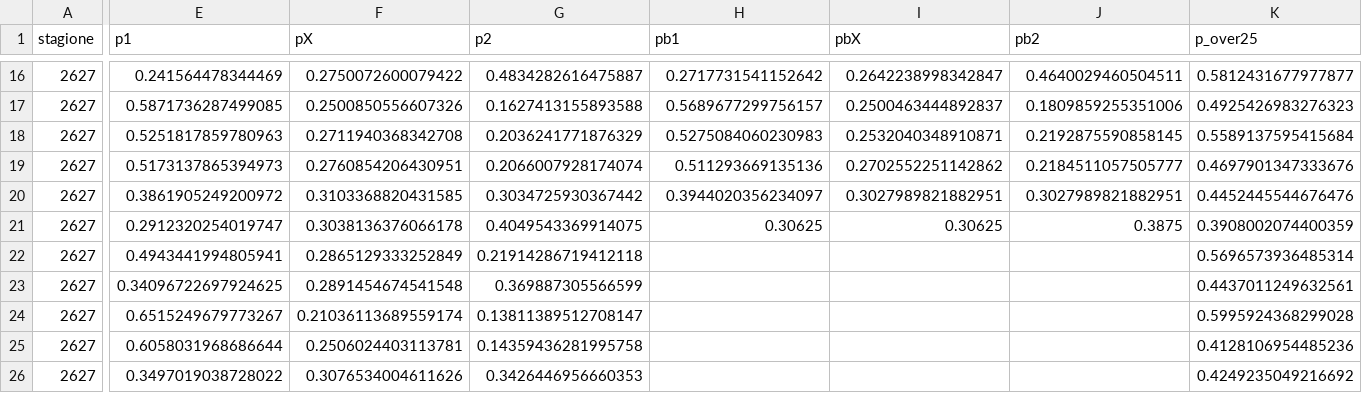
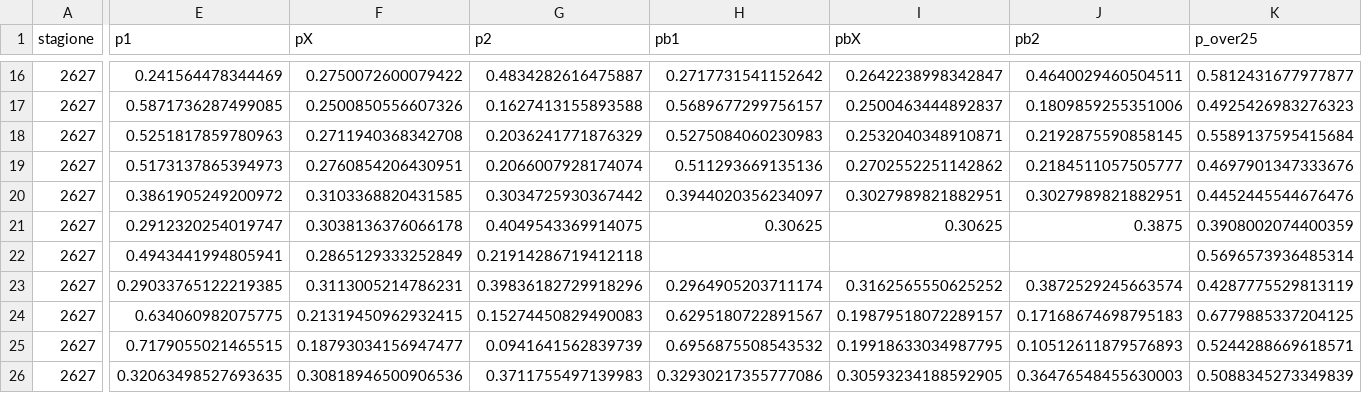
Before and after one commit to frankboni128-rgb/previsioni-serie-a, a CSV file: docs/storico.csv, drawn as a sheet; only a part is shown, gaps mark what is left out; the diff covers the shown part only; the diff names each change by its address in the sheet, - before the commit and + after, or states it on an @@ line.

```diff
--- a/docs/storico.csv
+++ b/docs/storico.csv
-E23 (p1): 0.34096722697924625
+E23 (p1): 0.29033765122219385
-F23 (pX): 0.2891454674541548
+F23 (pX): 0.3113005214786231
-G23 (p2): 0.369887305566599
+G23 (p2): 0.39836182729918296
-H23 (pb1): (empty)
+H23 (pb1): 0.2964905203711174
-I23 (pbX): (empty)
+I23 (pbX): 0.3162565550625252
-J23 (pb2): (empty)
+J23 (pb2): 0.3872529245663574
-K23 (p_over25): 0.4437011249632561
+K23 (p_over25): 0.4287775529813119
-E24 (p1): 0.6515249679773267
+E24 (p1): 0.634060982075775
-F24 (pX): 0.21036113689559174
+F24 (pX): 0.21319450962932415
-G24 (p2): 0.13811389512708147
+G24 (p2): 0.15274450829490083
-H24 (pb1): (empty)
+H24 (pb1): 0.6295180722891567
-I24 (pbX): (empty)
+I24 (pbX): 0.19879518072289157
-J24 (pb2): (empty)
+J24 (pb2): 0.17168674698795183
-K24 (p_over25): 0.5995924368299028
+K24 (p_over25): 0.6779885337204125
-E25 (p1): 0.6058031968686644
+E25 (p1): 0.7179055021465515
-F25 (pX): 0.2506024403113781
+F25 (pX): 0.18793034156947477
-G25 (p2): 0.14359436281995758
+G25 (p2): 0.0941641562839739
-H25 (pb1): (empty)
+H25 (pb1): 0.6956875508543532
-I25 (pbX): (empty)
+I25 (pbX): 0.19918633034987795
-J25 (pb2): (empty)
+J25 (pb2): 0.10512611879576893
-K25 (p_over25): 0.4128106954485236
+K25 (p_over25): 0.5244288669618571
-E26 (p1): 0.3497019038728022
+E26 (p1): 0.32063498527693635
-F26 (pX): 0.3076534004611626
+F26 (pX): 0.30818946500906536
-G26 (p2): 0.3426446956660353
+G26 (p2): 0.3711755497139983
-H26 (pb1): (empty)
+H26 (pb1): 0.32930217355777086
-I26 (pbX): (empty)
+I26 (pbX): 0.30593234188592905
-J26 (pb2): (empty)
+J26 (pb2): 0.36476548455630003
-K26 (p_over25): 0.4249235049216692
+K26 (p_over25): 0.5088345273349839
```
Also changed, not shown: 44 edited cells elsewhere in this file, docs/giocate.csv, docs/previsioni_giornata.csv, 1 other file.
